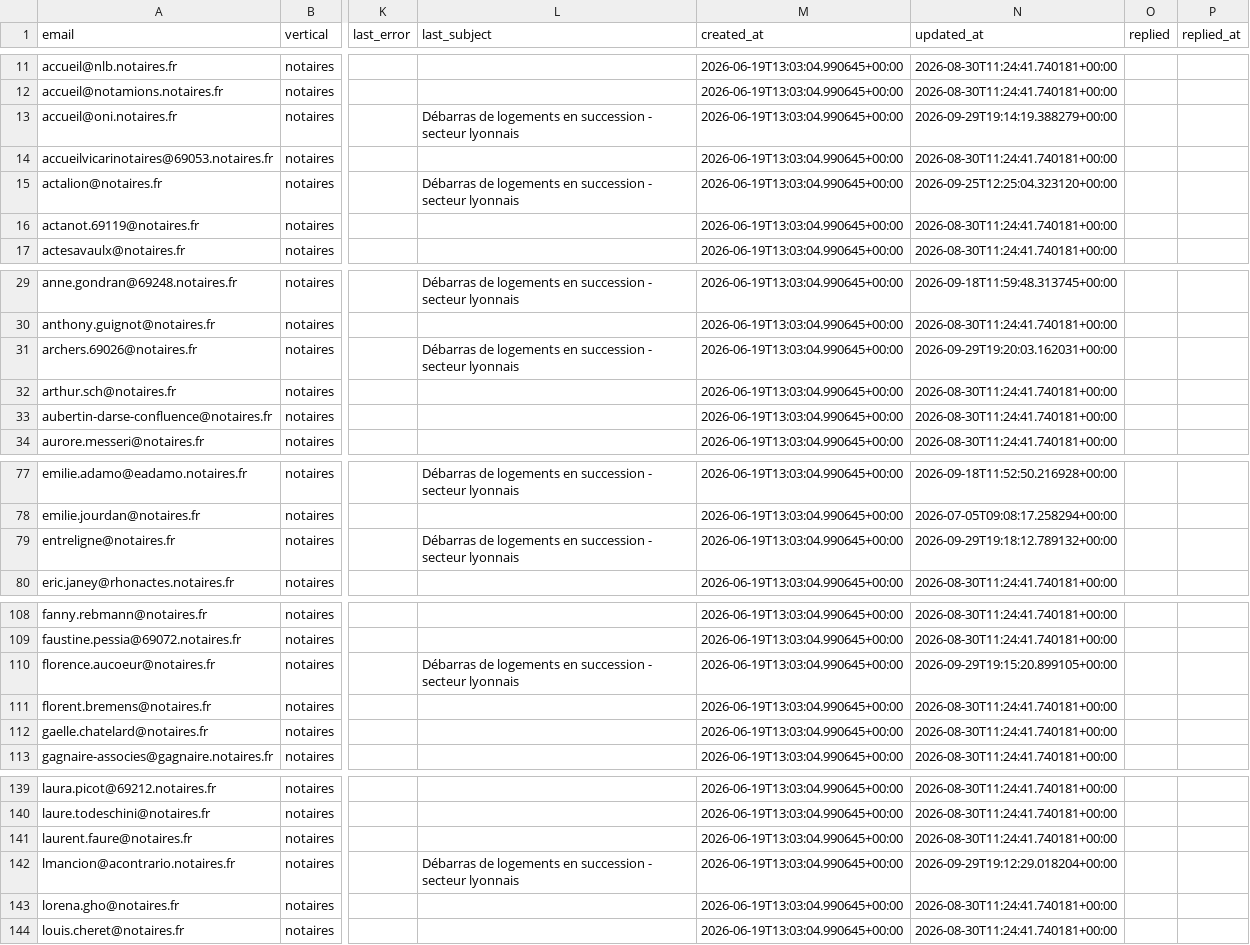
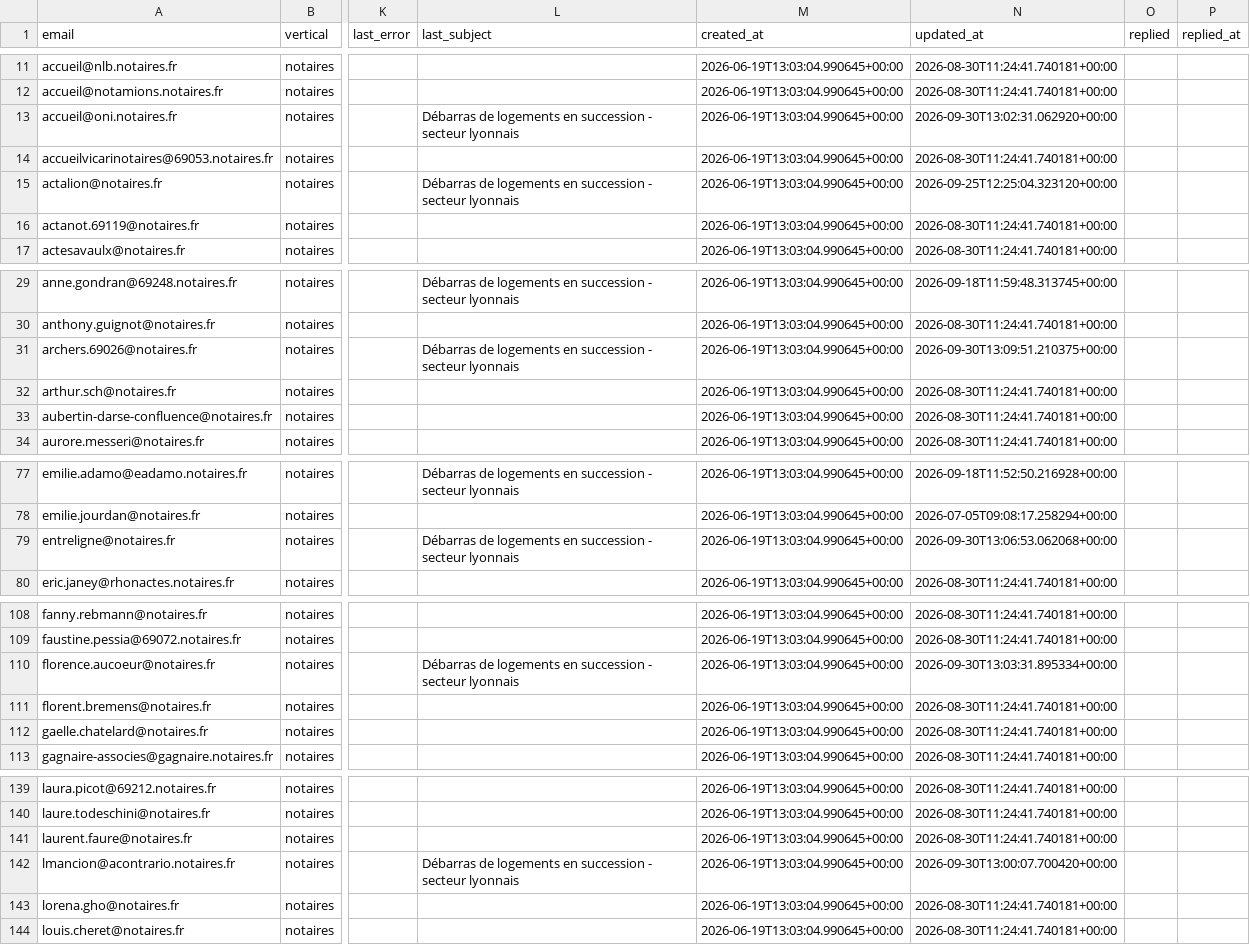
Before and after one commit to Romtaug/RAPS-Prospection, a CSV file: emailing/data/raps_contacts_master.csv, drawn as a sheet; only a part is shown, gaps mark what is left out; the diff covers the shown part only; the diff names each change by its address in the sheet, - before the commit and + after, or states it on an @@ line.

Commit message:
envoi 2026-09-30 13:09

```diff
--- a/emailing/data/raps_contacts_master.csv
+++ b/emailing/data/raps_contacts_master.csv
-N13 (updated_at): 2026-09-29T19:14:19.388279+00:00
+N13 (updated_at): 2026-09-30T13:02:31.062920+00:00
-N31 (updated_at): 2026-09-29T19:20:03.162031+00:00
+N31 (updated_at): 2026-09-30T13:09:51.210375+00:00
-N79 (updated_at): 2026-09-29T19:18:12.789132+00:00
+N79 (updated_at): 2026-09-30T13:06:53.062068+00:00
-N110 (updated_at): 2026-09-29T19:15:20.899105+00:00
+N110 (updated_at): 2026-09-30T13:03:31.895334+00:00
-N142 (updated_at): 2026-09-29T19:12:29.018204+00:00
+N142 (updated_at): 2026-09-30T13:00:07.700420+00:00
```
Also changed, not shown: 3 edited cells elsewhere in this file.
